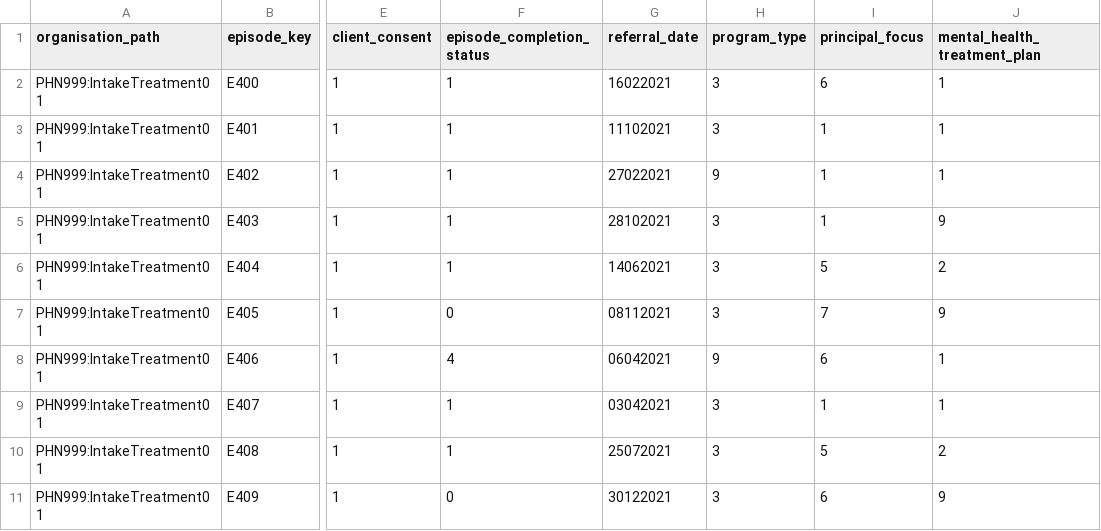
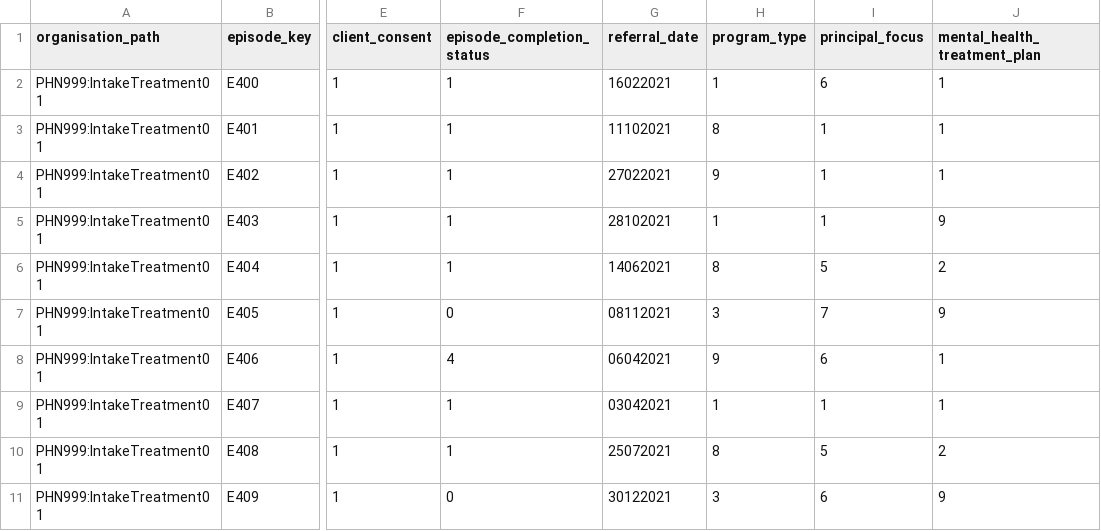
Before and after one commit to logicly-au/pmhc-mds-spec, a CSV file: data/combined/episodes.csv, drawn as a sheet; only a part is shown, gaps mark what is left out; the diff names each change by its address in the sheet, - before the commit and + after, or states it on an @@ line.

```diff
--- a/data/combined/episodes.csv
+++ b/data/combined/episodes.csv
-H2 (program_type): 3
+H2 (program_type): 1
-H3 (program_type): 3
+H3 (program_type): 8
-H5 (program_type): 3
+H5 (program_type): 1
-H6 (program_type): 3
+H6 (program_type): 8
-H9 (program_type): 3
+H9 (program_type): 1
-H10 (program_type): 3
+H10 (program_type): 8
```
Also changed, not shown: data/combined/ua-needs-identifications.csv, doc/_static/example-files/combined/episodes.csv, 4 other files.
